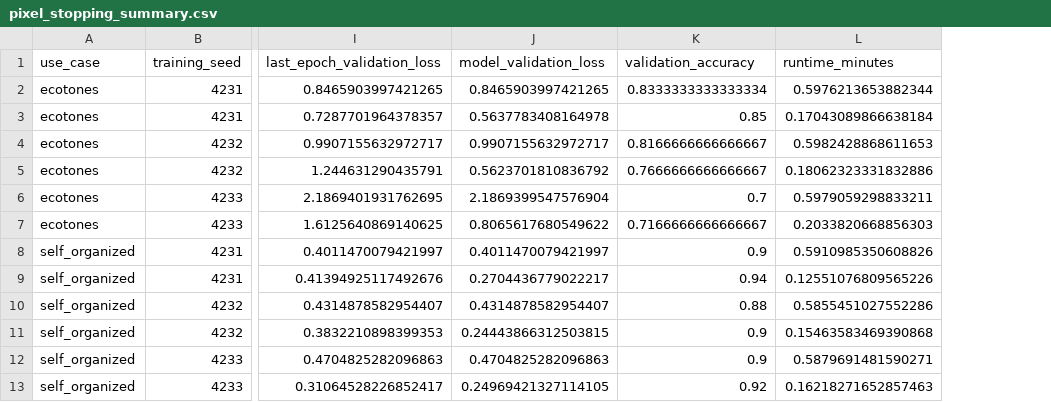
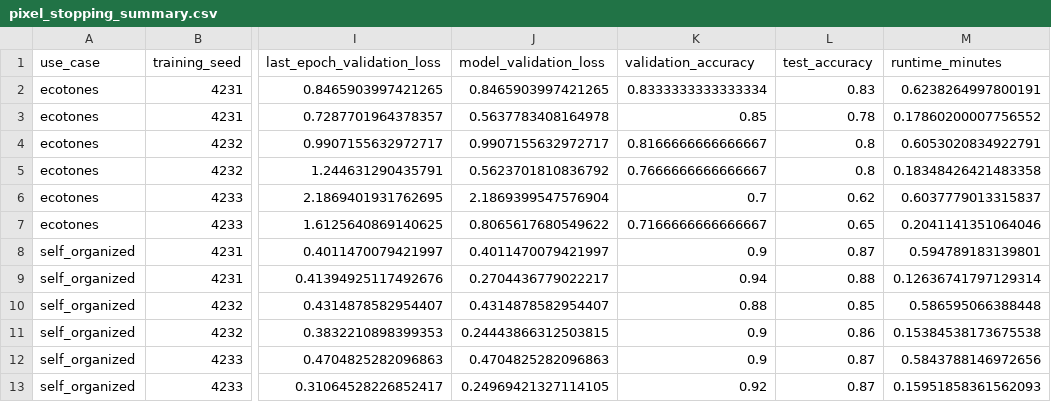
Before and after one commit to ecomods/patternscaper, a CSV file: dev/pixel_stopping_results/pixel_stopping_summary.csv, drawn as a sheet; only a part is shown, gaps mark what is left out; addresses are those after the commit; the diff names each change by its address in the sheet, - before the commit and + after, or states it on an @@ line.

```diff
--- a/dev/pixel_stopping_results/pixel_stopping_summary.csv
+++ b/dev/pixel_stopping_results/pixel_stopping_summary.csv
+column L (test_accuracy), rows 2-13: 0.83 | 0.78 | 0.8 | 0.8 | 0.62 | 0.65 | 0.87 | 0.88 | 0.85 | 0.86 | 0.87 | 0.87
-M2 (runtime_minutes): 0.5976213653882344
+M2 (runtime_minutes): 0.6238264997800191
-M3 (runtime_minutes): 0.17043089866638184
+M3 (runtime_minutes): 0.17860200007756552
-M4 (runtime_minutes): 0.5982428868611653
+M4 (runtime_minutes): 0.6053020834922791
-M5 (runtime_minutes): 0.18062323331832886
+M5 (runtime_minutes): 0.18348426421483358
-M6 (runtime_minutes): 0.5979059298833211
+M6 (runtime_minutes): 0.6037779013315837
-M7 (runtime_minutes): 0.2033820668856303
+M7 (runtime_minutes): 0.2041141351064046
-M8 (runtime_minutes): 0.5910985350608826
+M8 (runtime_minutes): 0.594789183139801
-M9 (runtime_minutes): 0.12551076809565226
+M9 (runtime_minutes): 0.12636741797129314
-M10 (runtime_minutes): 0.5855451027552286
+M10 (runtime_minutes): 0.586595066388448
-M11 (runtime_minutes): 0.15463583469390868
+M11 (runtime_minutes): 0.15384538173675538
-M12 (runtime_minutes): 0.5879691481590271
+M12 (runtime_minutes): 0.5843788146972656
-M13 (runtime_minutes): 0.16218271652857463
+M13 (runtime_minutes): 0.15951858361562093
```
Also changed, not shown: dev/pixel_stopping_results/pixel_stopping_per_class.csv, 1 other file.
